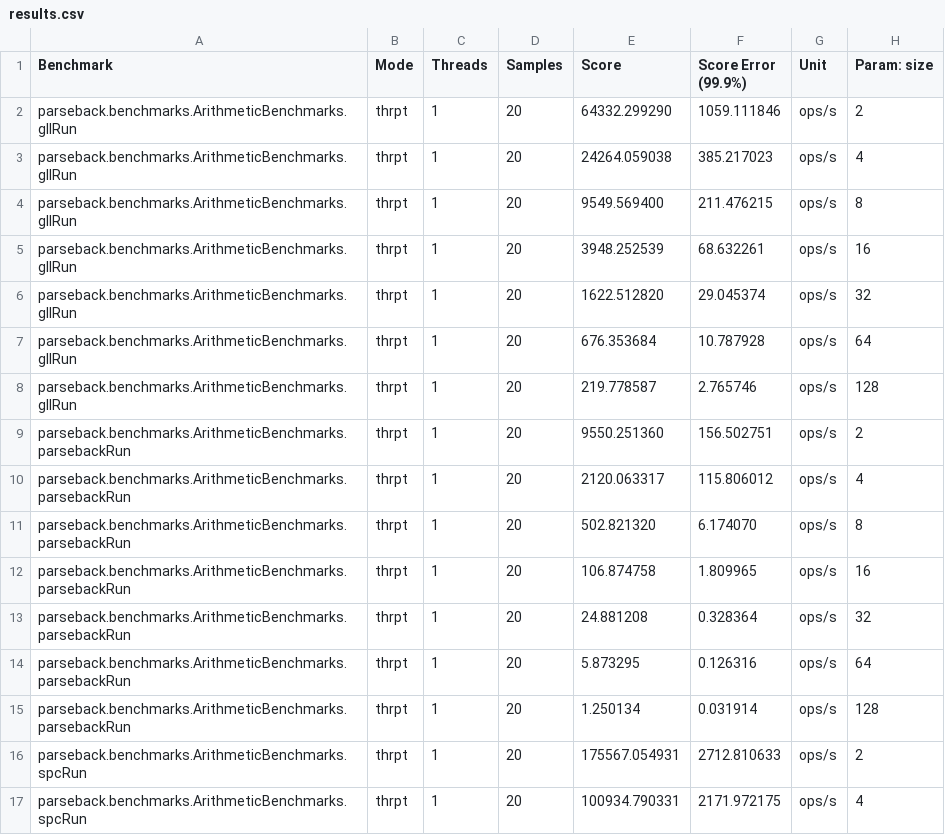
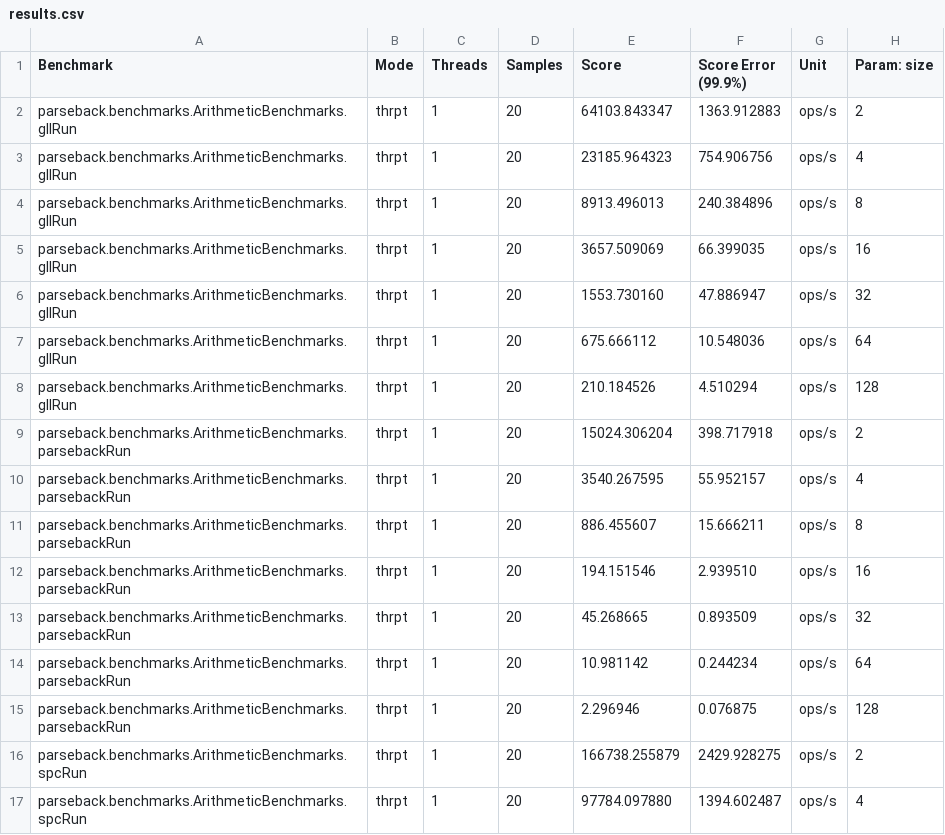
Before and after one commit to djspiewak/parseback, a CSV file: benchmarks/results.csv, drawn as a sheet; only a part is shown; the diff covers the shown part only.

Commit message:
New results

```diff
--- a/benchmarks/results.csv
+++ b/benchmarks/results.csv
@@ -1,17 +1,17 @@
 "Benchmark","Mode","Threads","Samples","Score","Score Error (99.9%)","Unit","Param: size"
-"parseback.benchmarks.ArithmeticBenchmarks.gllRun","thrpt",1,20,64332.299290,1059.111846,"ops/s",2
-"parseback.benchmarks.ArithmeticBenchmarks.gllRun","thrpt",1,20,24264.059038,385.217023,"ops/s",4
-"parseback.benchmarks.ArithmeticBenchmarks.gllRun","thrpt",1,20,9549.569400,211.476215,"ops/s",8
-"parseback.benchmarks.ArithmeticBenchmarks.gllRun","thrpt",1,20,3948.252539,68.632261,"ops/s",16
-"parseback.benchmarks.ArithmeticBenchmarks.gllRun","thrpt",1,20,1622.512820,29.045374,"ops/s",32
-"parseback.benchmarks.ArithmeticBenchmarks.gllRun","thrpt",1,20,676.353684,10.787928,"ops/s",64
-"parseback.benchmarks.ArithmeticBenchmarks.gllRun","thrpt",1,20,219.778587,2.765746,"ops/s",128
-"parseback.benchmarks.ArithmeticBenchmarks.parsebackRun","thrpt",1,20,9550.251360,156.502751,"ops/s",2
-"parseback.benchmarks.ArithmeticBenchmarks.parsebackRun","thrpt",1,20,2120.063317,115.806012,"ops/s",4
-"parseback.benchmarks.ArithmeticBenchmarks.parsebackRun","thrpt",1,20,502.821320,6.174070,"ops/s",8
-"parseback.benchmarks.ArithmeticBenchmarks.parsebackRun","thrpt",1,20,106.874758,1.809965,"ops/s",16
-"parseback.benchmarks.ArithmeticBenchmarks.parsebackRun","thrpt",1,20,24.881208,0.328364,"ops/s",32
-"parseback.benchmarks.ArithmeticBenchmarks.parsebackRun","thrpt",1,20,5.873295,0.126316,"ops/s",64
-"parseback.benchmarks.ArithmeticBenchmarks.parsebackRun","thrpt",1,20,1.250134,0.031914,"ops/s",128
-"parseback.benchmarks.ArithmeticBenchmarks.spcRun","thrpt",1,20,175567.054931,2712.810633,"ops/s",2
-"parseback.benchmarks.ArithmeticBenchmarks.spcRun","thrpt",1,20,100934.790331,2171.972175,"ops/s",4
+"parseback.benchmarks.ArithmeticBenchmarks.gllRun","thrpt",1,20,64103.843347,1363.912883,"ops/s",2
+"parseback.benchmarks.ArithmeticBenchmarks.gllRun","thrpt",1,20,23185.964323,754.906756,"ops/s",4
+"parseback.benchmarks.ArithmeticBenchmarks.gllRun","thrpt",1,20,8913.496013,240.384896,"ops/s",8
+"parseback.benchmarks.ArithmeticBenchmarks.gllRun","thrpt",1,20,3657.509069,66.399035,"ops/s",16
+"parseback.benchmarks.ArithmeticBenchmarks.gllRun","thrpt",1,20,1553.730160,47.886947,"ops/s",32
+"parseback.benchmarks.ArithmeticBenchmarks.gllRun","thrpt",1,20,675.666112,10.548036,"ops/s",64
+"parseback.benchmarks.ArithmeticBenchmarks.gllRun","thrpt",1,20,210.184526,4.510294,"ops/s",128
+"parseback.benchmarks.ArithmeticBenchmarks.parsebackRun","thrpt",1,20,15024.306204,398.717918,"ops/s",2
+"parseback.benchmarks.ArithmeticBenchmarks.parsebackRun","thrpt",1,20,3540.267595,55.952157,"ops/s",4
+"parseback.benchmarks.ArithmeticBenchmarks.parsebackRun","thrpt",1,20,886.455607,15.666211,"ops/s",8
+"parseback.benchmarks.ArithmeticBenchmarks.parsebackRun","thrpt",1,20,194.151546,2.939510,"ops/s",16
+"parseback.benchmarks.ArithmeticBenchmarks.parsebackRun","thrpt",1,20,45.268665,0.893509,"ops/s",32
+"parseback.benchmarks.ArithmeticBenchmarks.parsebackRun","thrpt",1,20,10.981142,0.244234,"ops/s",64
+"parseback.benchmarks.ArithmeticBenchmarks.parsebackRun","thrpt",1,20,2.296946,0.076875,"ops/s",128
+"parseback.benchmarks.ArithmeticBenchmarks.spcRun","thrpt",1,20,166738.255879,2429.928275,"ops/s",2
+"parseback.benchmarks.ArithmeticBenchmarks.spcRun","thrpt",1,20,97784.097880,1394.602487,"ops/s",4
```
Also changed, not shown: 10 edited cells elsewhere in this file.
